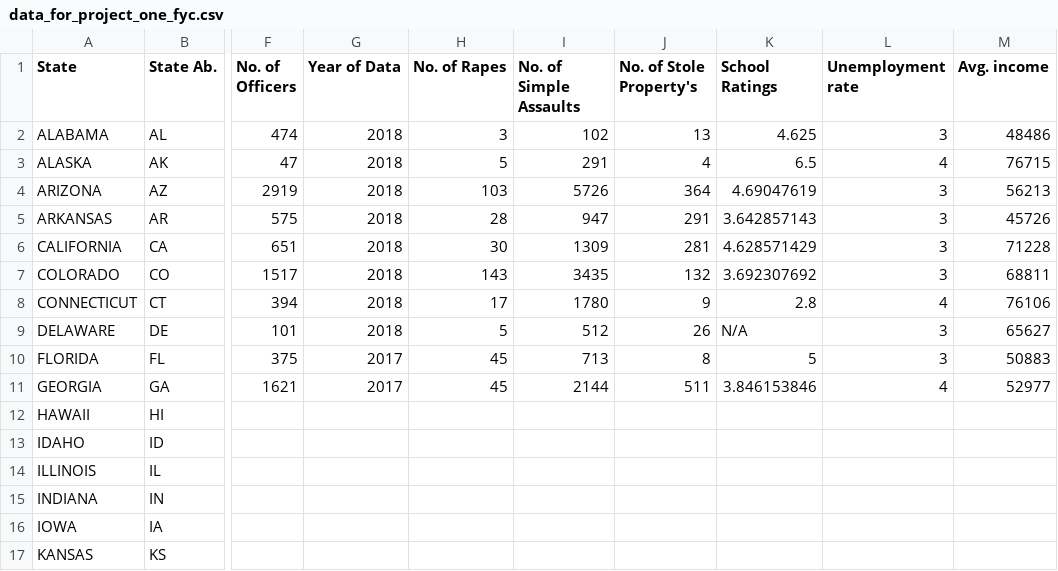
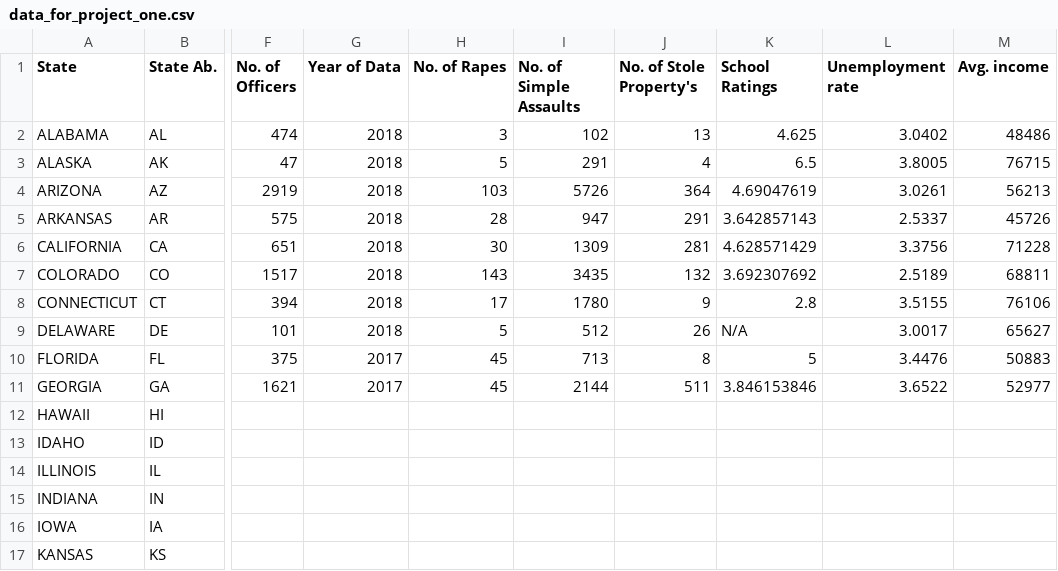
Before and after one commit to junark/project_one, a CSV file: data_for_project_one.csv (was data_for_project_one_fyc.csv), drawn as a sheet; only a part is shown, gaps mark what is left out; the diff names each change by its address in the sheet, - before the commit and + after, or states it on an @@ line.

Commit message:
add a new  analysis file

```diff
--- a/data_for_project_one_fyc.csv
+++ b/data_for_project_one.csv
-L2 (Unemployment rate): 3
+L2 (Unemployment rate): 3.0402
-L3 (Unemployment rate): 4
+L3 (Unemployment rate): 3.8005
-L4 (Unemployment rate): 3
+L4 (Unemployment rate): 3.0261
-L5 (Unemployment rate): 3
+L5 (Unemployment rate): 2.5337
-L6 (Unemployment rate): 3
+L6 (Unemployment rate): 3.3756
-L7 (Unemployment rate): 3
+L7 (Unemployment rate): 2.5189
-L8 (Unemployment rate): 4
+L8 (Unemployment rate): 3.5155
-L9 (Unemployment rate): 3
+L9 (Unemployment rate): 3.0017
-L10 (Unemployment rate): 3
+L10 (Unemployment rate): 3.4476
-L11 (Unemployment rate): 4
+L11 (Unemployment rate): 3.6522
```
